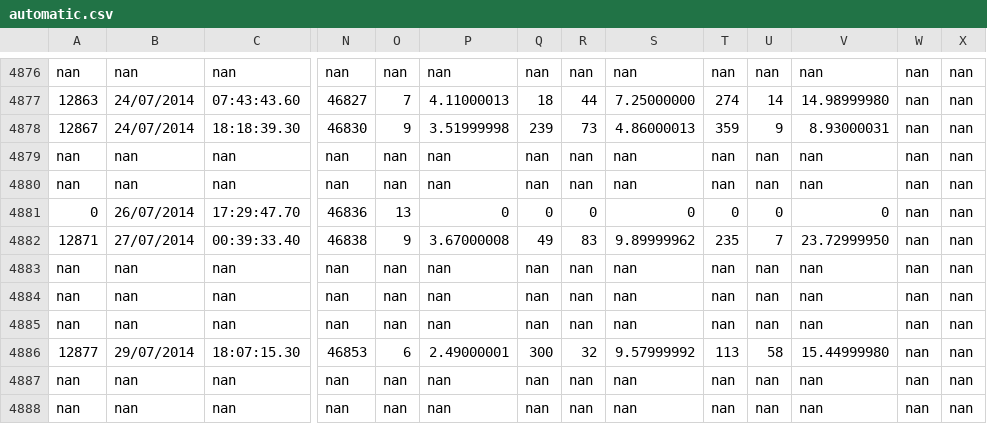
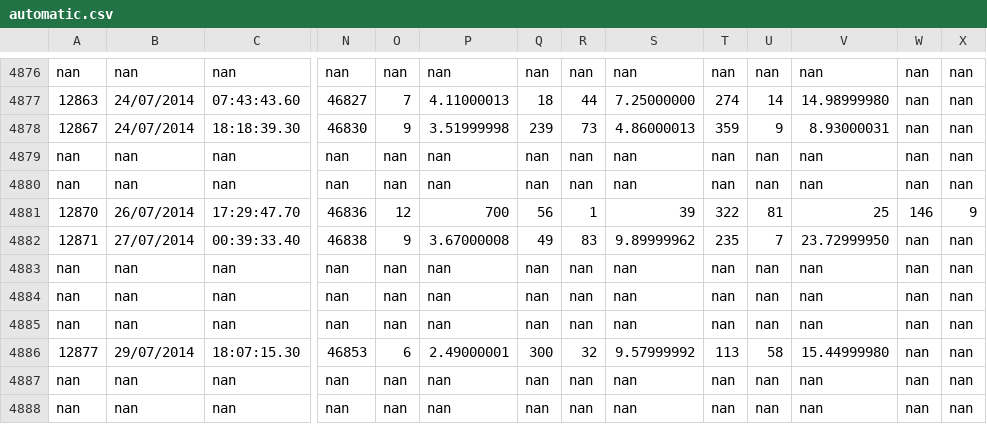
Before and after one commit to Raukonim/das, a CSV file: automatic.csv, drawn as a sheet; only a part is shown, gaps mark what is left out; the diff names each change by its address in the sheet, - before the commit and + after, or states it on an @@ line.

```diff
--- a/automatic.csv
+++ b/automatic.csv
-A4881: 0
+A4881: 12870
-O4881: 13
+O4881: 12
-P4881: 0
+P4881: 700
-Q4881: 0
+Q4881: 56
-R4881: 0
+R4881: 1
-S4881: 0
+S4881: 39
-T4881: 0
+T4881: 322
-U4881: 0
+U4881: 81
-V4881: 0
+V4881: 25
-W4881: nan
+W4881: 146
-X4881: nan
+X4881: 9
```
Also changed, not shown: 1 other file.
